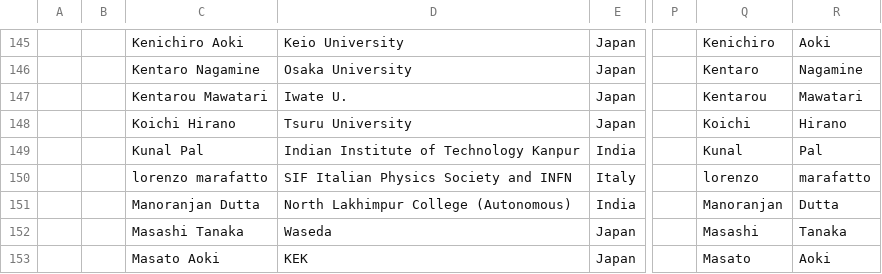
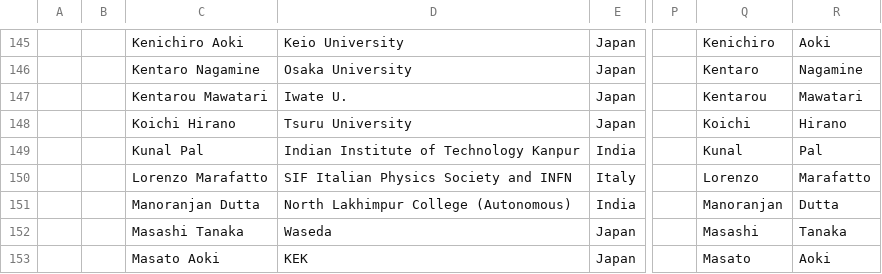
Before and after one commit to moritzhuetten/sazerac_template, a CSV file: data/participants.csv, drawn as a sheet; only a part is shown, gaps mark what is left out; the diff names each change by its address in the sheet, - before the commit and + after, or states it on an @@ line.

Commit message:
typo

```diff
--- a/data/participants.csv
+++ b/data/participants.csv
-C150: lorenzo marafatto
+C150: Lorenzo Marafatto
-Q150: lorenzo
+Q150: Lorenzo
-R150: marafatto
+R150: Marafatto
```
